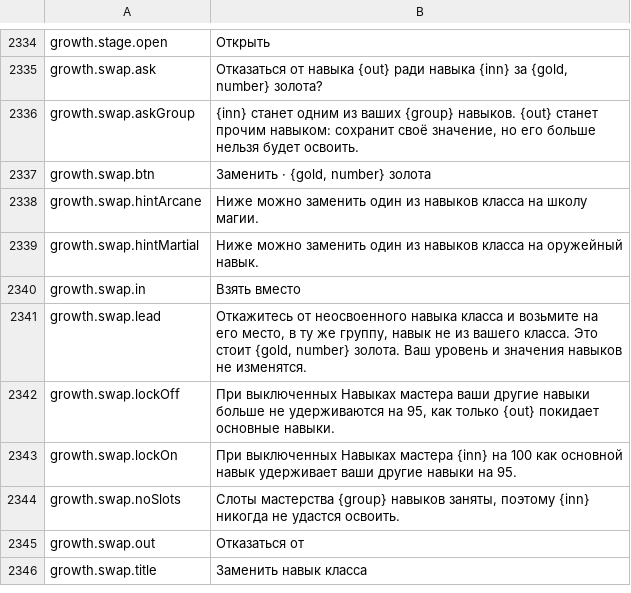
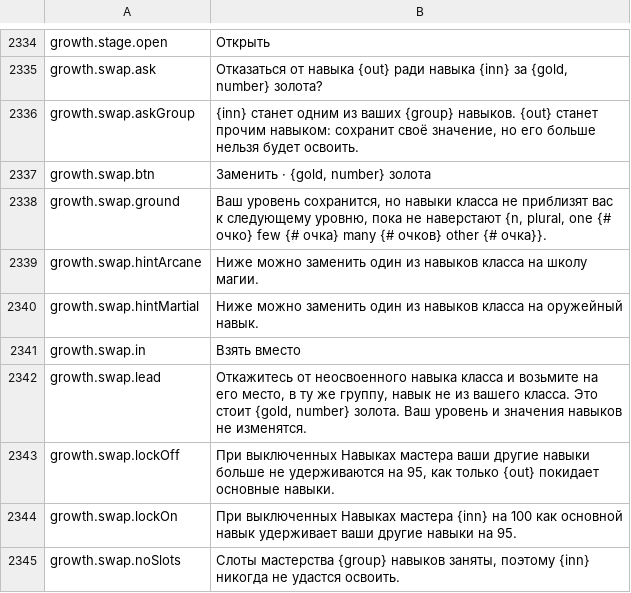
Before and after one commit to Betawolf1213/daggerfall-js-source-voice, a CSV file: locales/ru/Port_Strings.csv, drawn as a sheet; only a part is shown, gaps mark what is left out; the shorter side is filled out with more unchanged rows; the diff names each change by its address in the sheet, - before the commit and + after, or states it on an @@ line.

```diff
--- a/locales/ru/Port_Strings.csv
+++ b/locales/ru/Port_Strings.csv
+row 2338: growth.swap.ground | Ваш уровень сохранится, но навыки класса не приблизят вас к следующему уровню, пока не наверстают {n, plural, one {# очко} few {# очка} many {# очков} other {# очка}}.
```
Also changed, not shown: locales/bg/Port_Strings.csv, locales/cs/Port_Strings.csv, 37 other files.
